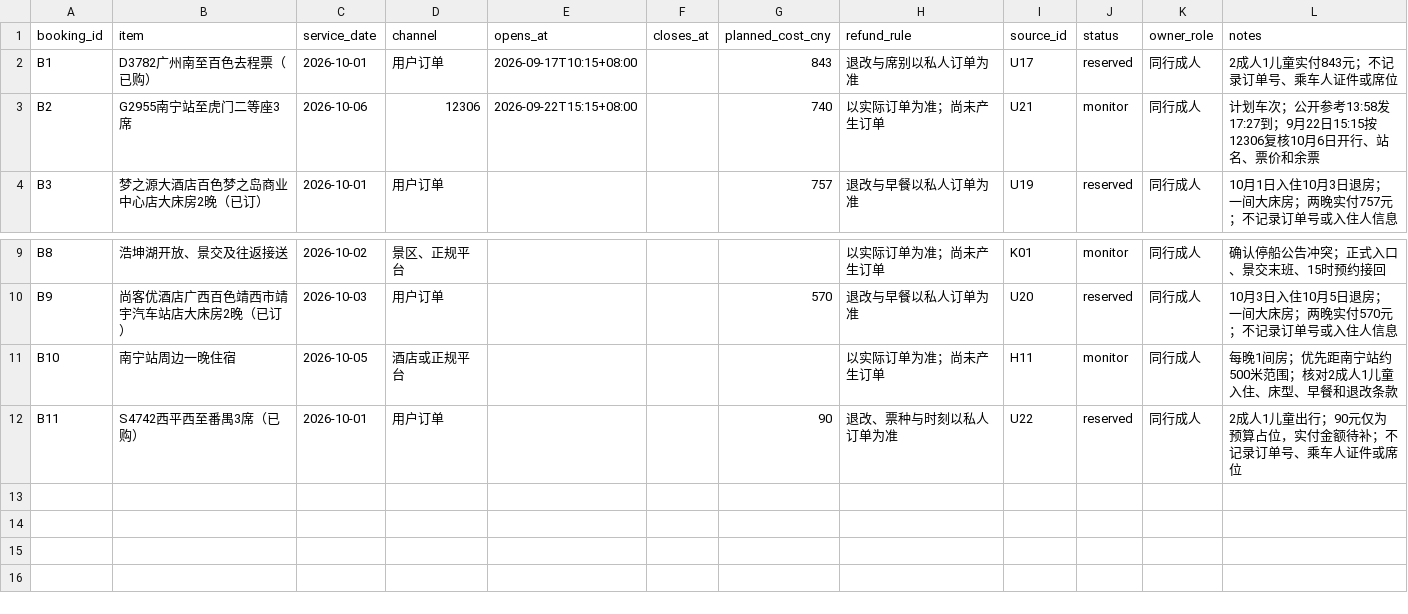
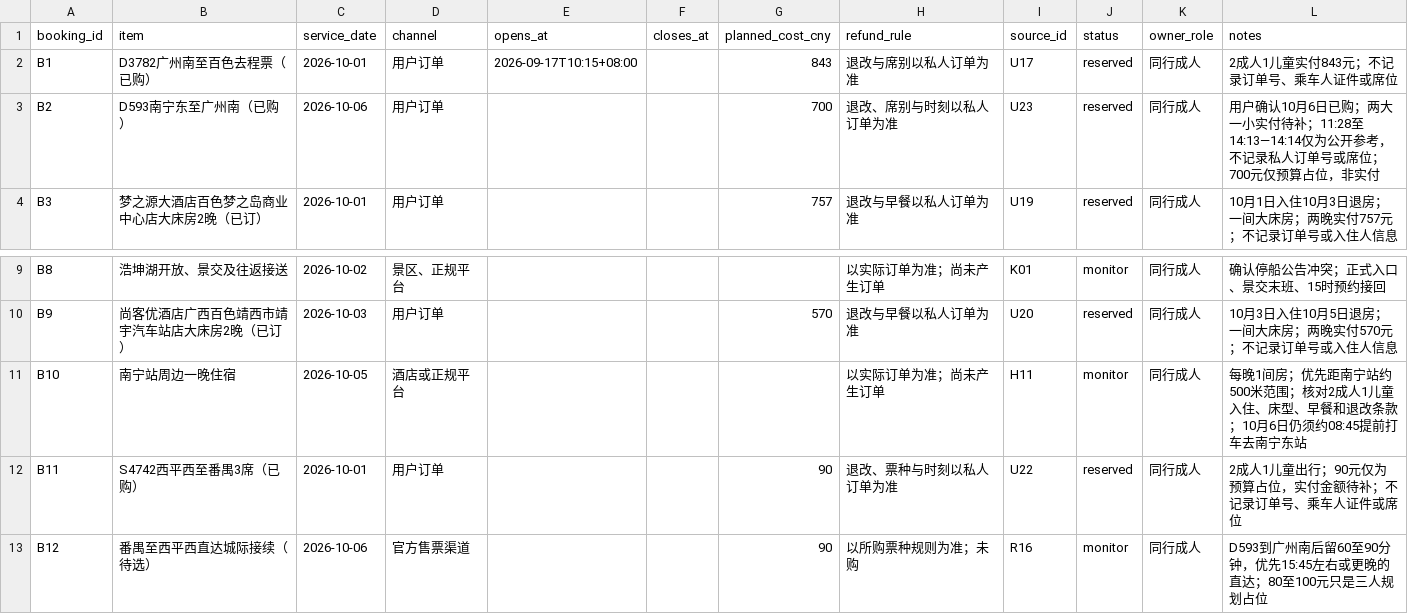
Before and after one commit to alanhsun/baise-2026-10, a CSV file: data/bookings.csv, drawn as a sheet; only a part is shown, gaps mark what is left out.

```diff
--- a/data/bookings.csv
+++ b/data/bookings.csv
@@ -2,3 +2,3 @@ booking_id,item,service_date,channel,opens_at,closes_at,planned_cost_cny,refund_
 B1,D3782广州南至百色去程票（已购）,2026-10-01,用户订单,2026-09-17T10:15+08:00,,843,退改与席别以私人订单为准,U17,reserved,同行成人,2成人1儿童实付843元；不记录订单号、乘车人证件或席位
-B2,G2955南宁站至虎门二等座3席,2026-10-06,12306,2026-09-22T15:15+08:00,,740,以实际订单为准；尚未产生订单,U21,monitor,同行成人,计划车次；公开参考13:58发17:27到；9月22日15:15按12306复核10月6日开行、站名、票价和余票
+B2,D593南宁东至广州南（已购）,2026-10-06,用户订单,,,700,退改、席别与时刻以私人订单为准,U23,reserved,同行成人,用户确认10月6日已购；两大一小实付待补；11:28至14:13—14:14仅为公开参考，不记录私人订单号或席位；700元仅预算占位，非实付
 B3,梦之源大酒店百色梦之岛商业中心店大床房2晚（已订）,2026-10-01,用户订单,,,757,退改与早餐以私人订单为准,U19,reserved,同行成人,10月1日入住10月3日退房；一间大床房；两晚实付757元；不记录订单号或入住人信息
@@ -10,3 +10,4 @@ B8,浩坤湖开放、景交及往返接送,2026-10-02,景区、正规平台,,,,
 B9,尚客优酒店广西百色靖西市靖宇汽车站店大床房2晚（已订）,2026-10-03,用户订单,,,570,退改与早餐以私人订单为准,U20,reserved,同行成人,10月3日入住10月5日退房；一间大床房；两晚实付570元；不记录订单号或入住人信息
-B10,南宁站周边一晚住宿,2026-10-05,酒店或正规平台,,,,以实际订单为准；尚未产生订单,H11,monitor,同行成人,每晚1间房；优先距南宁站约500米范围；核对2成人1儿童入住、床型、早餐和退改条款
+B10,南宁站周边一晚住宿,2026-10-05,酒店或正规平台,,,,以实际订单为准；尚未产生订单,H11,monitor,同行成人,每晚1间房；优先距南宁站约500米范围；核对2成人1儿童入住、床型、早餐和退改条款；10月6日仍须约08:45提前打车去南宁东站
 B11,S4742西平西至番禺3席（已购）,2026-10-01,用户订单,,,90,退改、票种与时刻以私人订单为准,U22,reserved,同行成人,2成人1儿童出行；90元仅为预算占位，实付金额待补；不记录订单号、乘车人证件或席位
+B12,番禺至西平西直达城际接续（待选）,2026-10-06,官方售票渠道,,,90,以所购票种规则为准；未购,R16,monitor,同行成人,D593到广州南后留60至90分钟，优先15:45左右或更晚的直达；80至100元只是三人规划占位
```
Also changed, not shown: data/accommodation.csv, data/budget.csv, 33 other files.
